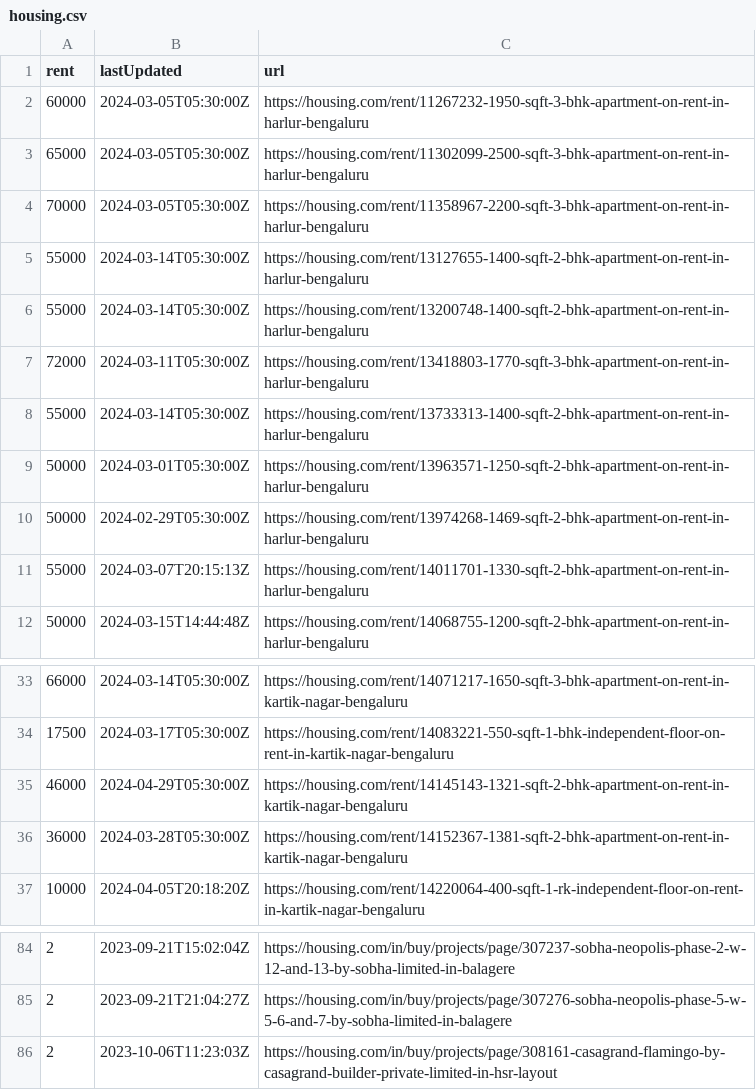
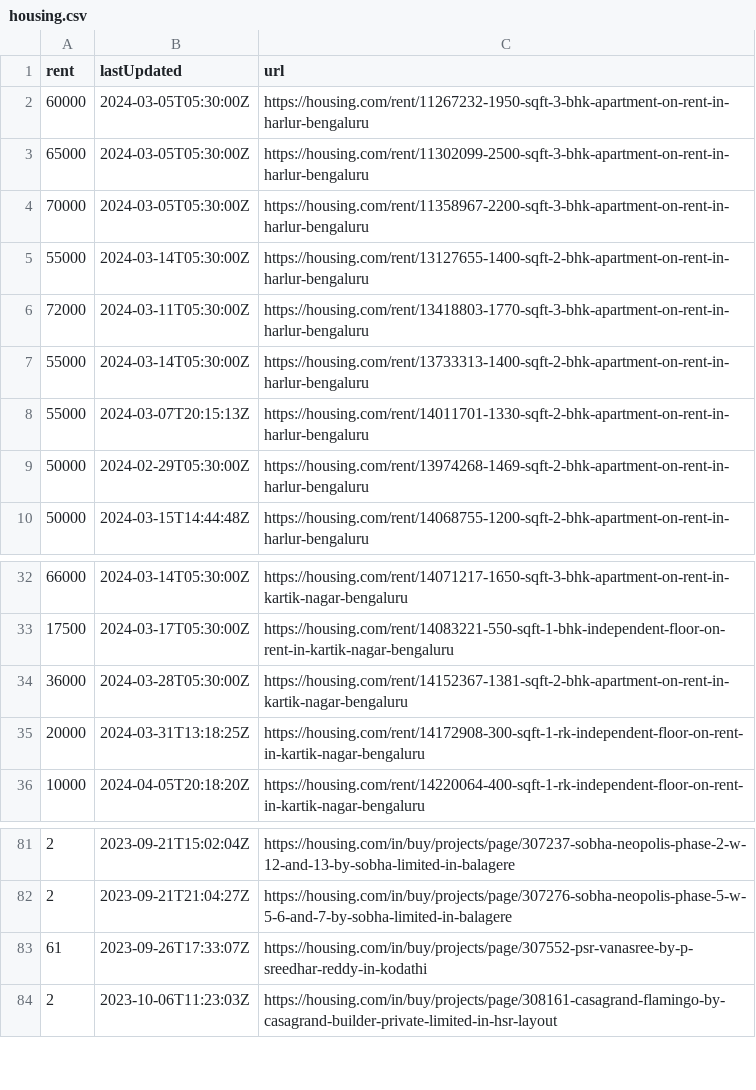
Before and after one commit to KShivendu/blr-societies, a CSV file: data/housing.csv, drawn as a sheet; only a part is shown, gaps mark what is left out; the diff covers the shown part only.

```diff
--- a/data/housing.csv
+++ b/data/housing.csv
@@ -5,8 +5,6 @@ rent, lastUpdated, url
 "55000","2024-03-14T05:30:00Z","https://housing.com/rent/13127655-1400-sqft-2-bhk-apartment-on-rent-in-harlur-bengaluru"
-"55000","2024-03-14T05:30:00Z","https://housing.com/rent/13200748-1400-sqft-2-bhk-apartment-on-rent-in-harlur-bengaluru"
 "72000","2024-03-11T05:30:00Z","https://housing.com/rent/13418803-1770-sqft-3-bhk-apartment-on-rent-in-harlur-bengaluru"
 "55000","2024-03-14T05:30:00Z","https://housing.com/rent/13733313-1400-sqft-2-bhk-apartment-on-rent-in-harlur-bengaluru"
-"50000","2024-03-01T05:30:00Z","https://housing.com/rent/13963571-1250-sqft-2-bhk-apartment-on-rent-in-harlur-bengaluru"
+"55000","2024-03-07T20:15:13Z","https://housing.com/rent/14011701-1330-sqft-2-bhk-apartment-on-rent-in-harlur-bengaluru"
 "50000","2024-02-29T05:30:00Z","https://housing.com/rent/13974268-1469-sqft-2-bhk-apartment-on-rent-in-harlur-bengaluru"
-"55000","2024-03-07T20:15:13Z","https://housing.com/rent/14011701-1330-sqft-2-bhk-apartment-on-rent-in-harlur-bengaluru"
 "50000","2024-03-15T14:44:48Z","https://housing.com/rent/14068755-1200-sqft-2-bhk-apartment-on-rent-in-harlur-bengaluru"
@@ -34,4 +33,4 @@ rent, lastUpdated, url
 "17500","2024-03-17T05:30:00Z","https://housing.com/rent/14083221-550-sqft-1-bhk-independent-floor-on-rent-in-kartik-nagar-bengaluru"
-"46000","2024-04-29T05:30:00Z","https://housing.com/rent/14145143-1321-sqft-2-bhk-apartment-on-rent-in-kartik-nagar-bengaluru"
 "36000","2024-03-28T05:30:00Z","https://housing.com/rent/14152367-1381-sqft-2-bhk-apartment-on-rent-in-kartik-nagar-bengaluru"
+"20000","2024-03-31T13:18:25Z","https://housing.com/rent/14172908-300-sqft-1-rk-independent-floor-on-rent-in-kartik-nagar-bengaluru"
 "10000","2024-04-05T20:18:20Z","https://housing.com/rent/14220064-400-sqft-1-rk-independent-floor-on-rent-in-kartik-nagar-bengaluru"
@@ -85,2 +82,3 @@ rent, lastUpdated, url
 "2","2023-09-21T21:04:27Z","https://housing.com/in/buy/projects/page/307276-sobha-neopolis-phase-5-w-5-6-and-7-by-sobha-limited-in-balagere"
+"61","2023-09-26T17:33:07Z","https://housing.com/in/buy/projects/page/307552-psr-vanasree-by-p-sreedhar-reddy-in-kodathi"
 "2","2023-10-06T11:23:03Z","https://housing.com/in/buy/projects/page/308161-casagrand-flamingo-by-casagrand-builder-private-limited-in-hsr-layout"
```
Also changed, not shown: 6 added rows, 7 removed rows, 1 moved row and 2 edited cells elsewhere in this file.
